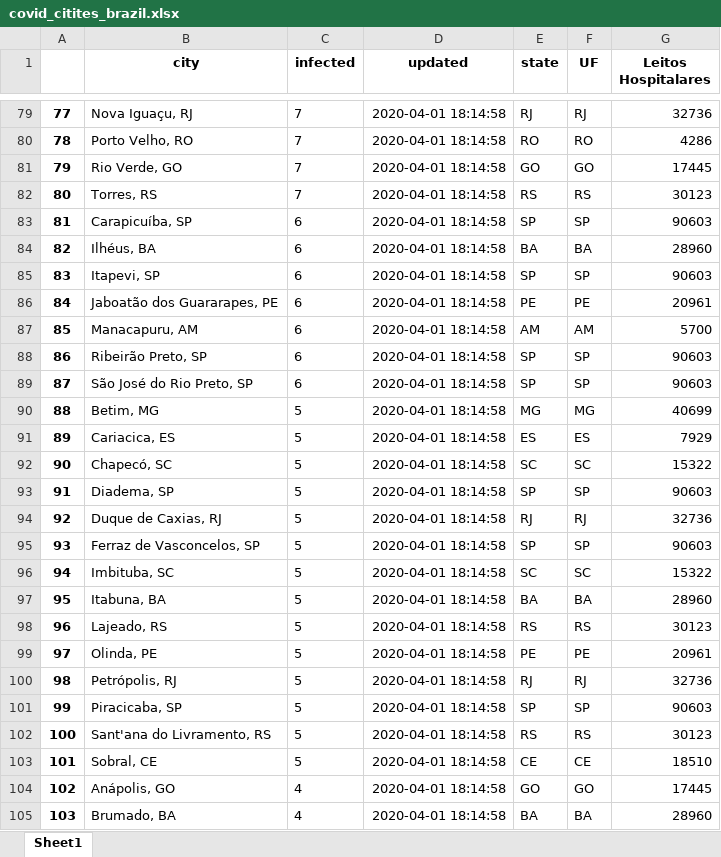
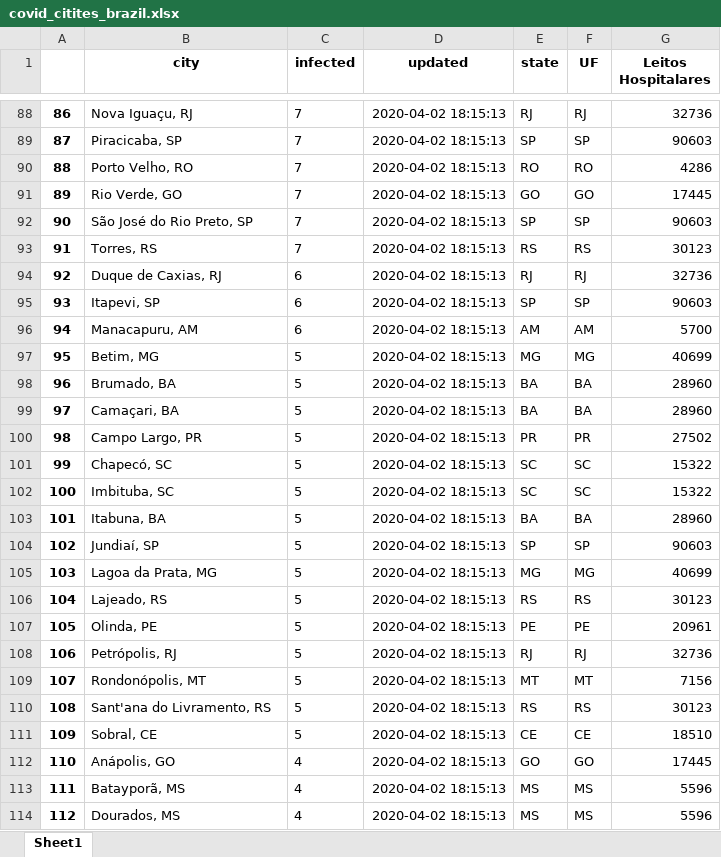
Before and after one commit to octavio-santiago/Covid19_data, an Excel workbook: dataset/covid_citites_brazil.xlsx, sheet Sheet1, drawn as a sheet; only a part is shown, gaps mark what is left out; values as stored, in another font and other column widths than the file's, no borders; removed rows and columns are numbered as before the commit, all else as after; the diff covers the shown part only; the diff names each change by its address in the sheet, - before the commit and + after, or states it on an @@ line.

```diff
--- a/dataset/covid_citites_brazil.xlsx (sheet Sheet1)
+++ b/dataset/covid_citites_brazil.xlsx (sheet Sheet1)
@@ column A renumbered from row 6 down @@
-D88 (updated): 2020-04-01 18:14:58
+D88 (updated): 2020-04-02 18:15:13
+row 89: 87 | Piracicaba, SP | 7 | 2020-04-02 18:15:13 | SP | SP | 90603
-D90:D91 (updated): 2020-04-01 18:14:58
+D90:D91 (updated): 2020-04-02 18:15:13
+row 92: 90 | São José do Rio Preto, SP | 7 | 2020-04-02 18:15:13 | SP | SP | 90603
-D93 (updated): 2020-04-01 18:14:58
+D93 (updated): 2020-04-02 18:15:13
-row 83: 81 | Carapicuíba, SP | 6 | 2020-04-01 18:14:58 | SP | SP | 90603
-row 84: 82 | Ilhéus, BA | 6 | 2020-04-01 18:14:58 | BA | BA | 28960
+row 94: 92 | Duque de Caxias, RJ | 6 | 2020-04-02 18:15:13 | RJ | RJ | 32736
-D95 (updated): 2020-04-01 18:14:58
+D95 (updated): 2020-04-02 18:15:13
-row 86: 84 | Jaboatão dos Guararapes, PE | 6 | 2020-04-01 18:14:58 | PE | PE | 20961
-D96 (updated): 2020-04-01 18:14:58
+D96 (updated): 2020-04-02 18:15:13
-row 88: 86 | Ribeirão Preto, SP | 6 | 2020-04-01 18:14:58 | SP | SP | 90603
-row 89: 87 | São José do Rio Preto, SP | 6 | 2020-04-01 18:14:58 | SP | SP | 90603
-D97 (updated): 2020-04-01 18:14:58
+D97 (updated): 2020-04-02 18:15:13
-row 91: 89 | Cariacica, ES | 5 | 2020-04-01 18:14:58 | ES | ES | 7929
+row 98: 96 | Brumado, BA | 5 | 2020-04-02 18:15:13 | BA | BA | 28960
+row 99: 97 | Camaçari, BA | 5 | 2020-04-02 18:15:13 | BA | BA | 28960
+row 100: 98 | Campo Largo, PR | 5 | 2020-04-02 18:15:13 | PR | PR | 27502
-D101 (updated): 2020-04-01 18:14:58
+D101 (updated): 2020-04-02 18:15:13
-row 93: 91 | Diadema, SP | 5 | 2020-04-01 18:14:58 | SP | SP | 90603
-row 94: 92 | Duque de Caxias, RJ | 5 | 2020-04-01 18:14:58 | RJ | RJ | 32736
-row 95: 93 | Ferraz de Vasconcelos, SP | 5 | 2020-04-01 18:14:58 | SP | SP | 90603
-D102:D103 (updated): 2020-04-01 18:14:58
+D102:D103 (updated): 2020-04-02 18:15:13
+row 104: 102 | Jundiaí, SP | 5 | 2020-04-02 18:15:13 | SP | SP | 90603
+row 105: 103 | Lagoa da Prata, MG | 5 | 2020-04-02 18:15:13 | MG | MG | 40699
-D106:D108 (updated): 2020-04-01 18:14:58
+D106:D108 (updated): 2020-04-02 18:15:13
-row 101: 99 | Piracicaba, SP | 5 | 2020-04-01 18:14:58 | SP | SP | 90603
+row 109: 107 | Rondonópolis, MT | 5 | 2020-04-02 18:15:13 | MT | MT | 7156
-D110:D112 (updated): 2020-04-01 18:14:58
+D110:D112 (updated): 2020-04-02 18:15:13
-row 105: 103 | Brumado, BA | 4 | 2020-04-01 18:14:58 | BA | BA | 28960
+row 113: 111 | Batayporã, MS | 4 | 2020-04-02 18:15:13 | MS | MS | 5596
+row 114: 112 | Dourados, MS | 4 | 2020-04-02 18:15:13 | MS | MS | 5596
```
Also changed, not shown: 119 added rows, 80 removed rows and 343 edited cells elsewhere in this sheet, 1 other file.
